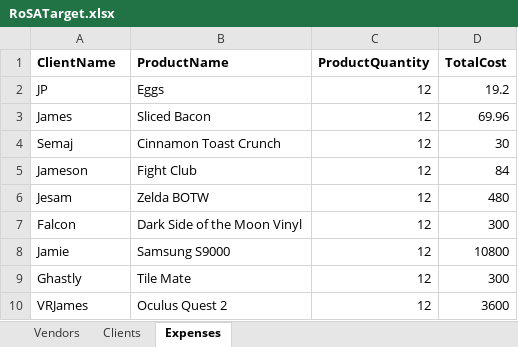
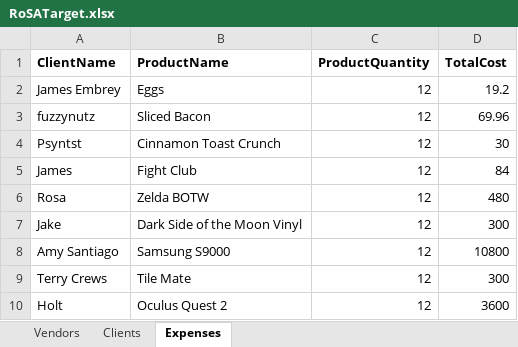
Before and after one commit to 210927-Reston-UiPath/Embrey_J-P0, an Excel workbook: RoSATron/ExcelData/RoSATarget.xlsx, sheet Expenses, drawn as a sheet; values as stored, in another font and other column widths than the file's, no borders; the diff names each change by its address in the sheet, - before the commit and + after, or states it on an @@ line.

```diff
--- a/RoSATron/ExcelData/RoSATarget.xlsx (sheet Expenses)
+++ b/RoSATron/ExcelData/RoSATarget.xlsx (sheet Expenses)
-A2 (ClientName): JP
+A2 (ClientName): James Embrey
-A3 (ClientName): James
+A3 (ClientName): fuzzynutz
-A4 (ClientName): Semaj
+A4 (ClientName): Psyntst
-A5 (ClientName): Jameson
+A5 (ClientName): James
-A6 (ClientName): Jesam
+A6 (ClientName): Rosa
-A7 (ClientName): Falcon
+A7 (ClientName): Jake
-A8 (ClientName): Jamie
+A8 (ClientName): Amy Santiago
-A9 (ClientName): Ghastly
+A9 (ClientName): Terry Crews
-A10 (ClientName): VRJames
+A10 (ClientName): Holt
```
Also changed, not shown: sheet Clients, sheet Vendors, 4 other files.
